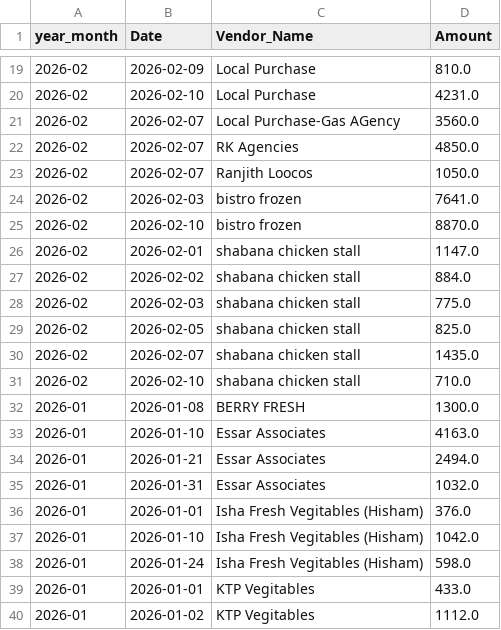
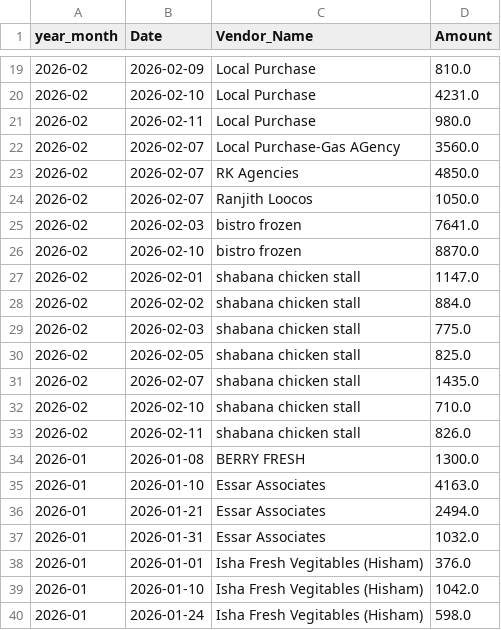
Before and after one commit to arjunotp/Dashboard, a CSV file: bills_vendor.csv, drawn as a sheet; only a part is shown, gaps mark what is left out; the shorter side is filled out with more unchanged rows; the diff names each change by its address in the sheet, - before the commit and + after, or states it on an @@ line.

Commit message:
Upload CSV bills_vendor.csv

```diff
--- a/bills_vendor.csv
+++ b/bills_vendor.csv
+row 21: 2026-02 | 2026-02-11 | Local Purchase | 980.0
+row 33: 2026-02 | 2026-02-11 | shabana chicken stall | 826.0
```
